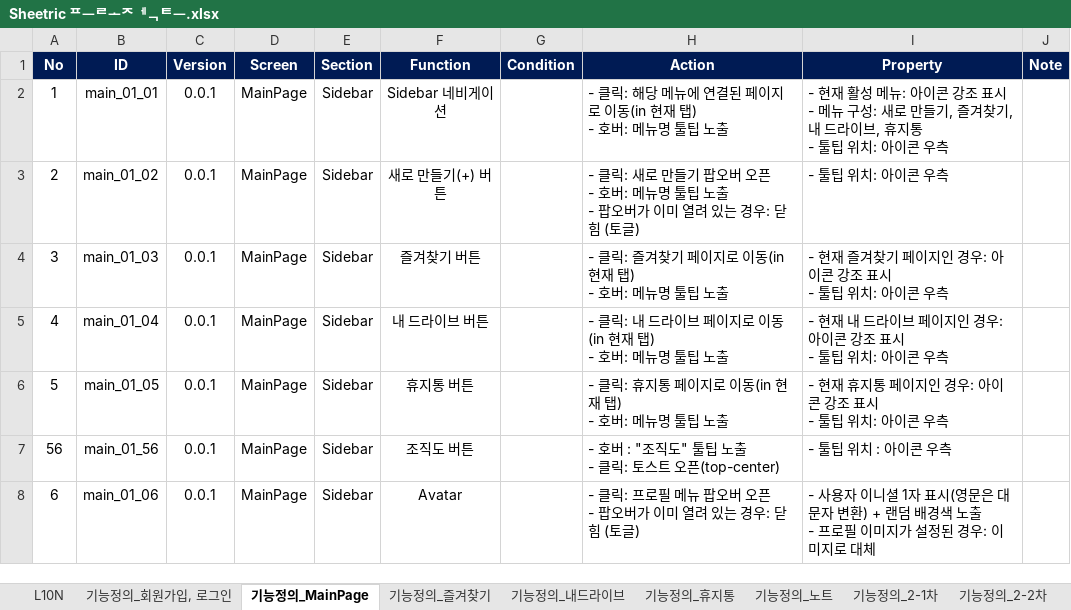
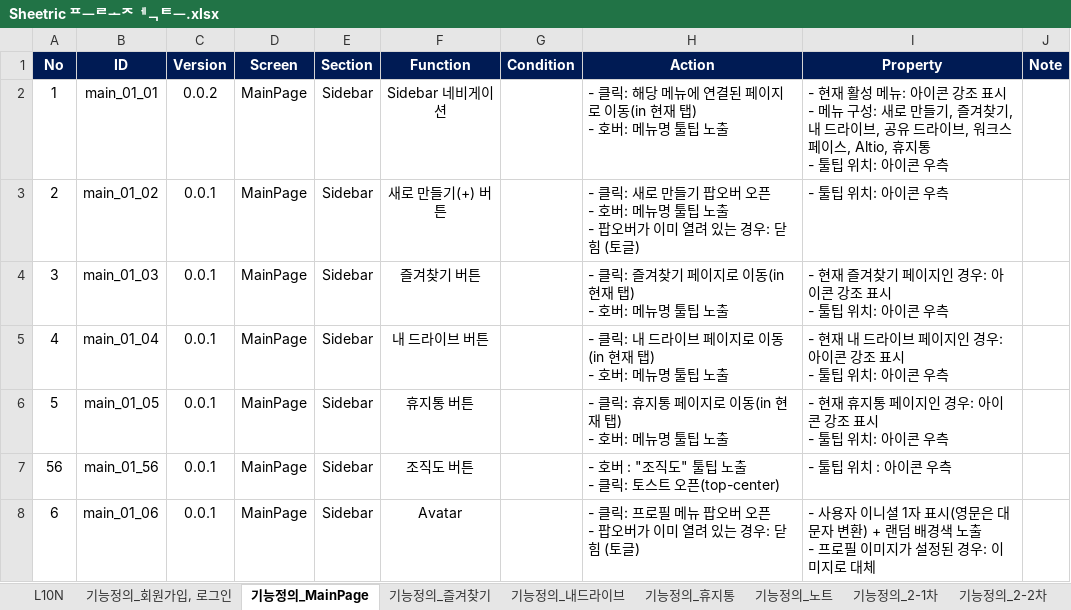
Before and after one commit to echoit-joy/product-knowledge-base, an Excel workbook: projects/sheetric/xlsx/Sheetric 프로젝트.xlsx, sheet 기능정의_MainPage, drawn as a sheet; only a part is shown; values as stored, in another font and other column widths than the file's, no borders; charts and pictures not drawn; the diff names each change by its address in the sheet, - before the commit and + after, or states it on an @@ line.

Commit message:
docs: correct Sheetric sidebar order

```diff
--- a/projects/sheetric/xlsx/Sheetric 프로젝트.xlsx (sheet 기능정의_MainPage)
+++ b/projects/sheetric/xlsx/Sheetric 프로젝트.xlsx (sheet 기능정의_MainPage)
-C2 (Version): 0.0.1
+C2 (Version): 0.0.2
-I2 (Property): …라이브, 휴지통…
+I2 (Property): …라이브, 공유 드라이브, 워크스페이스, Altio, 휴지통…
```
Also changed, not shown: 1 other file.
